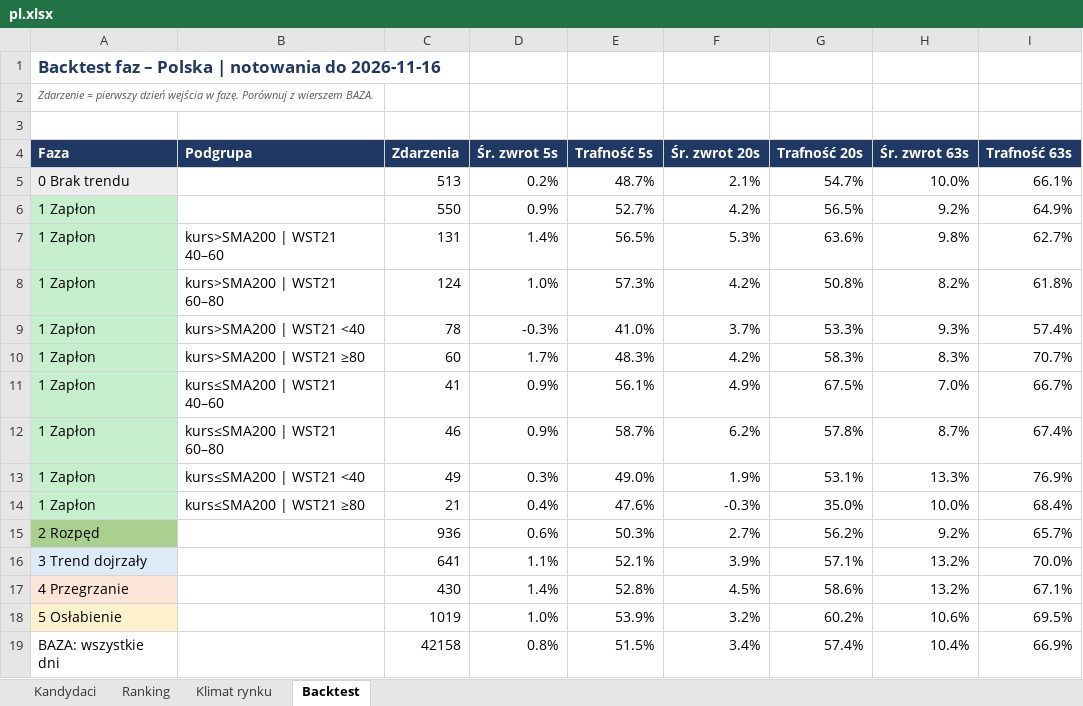
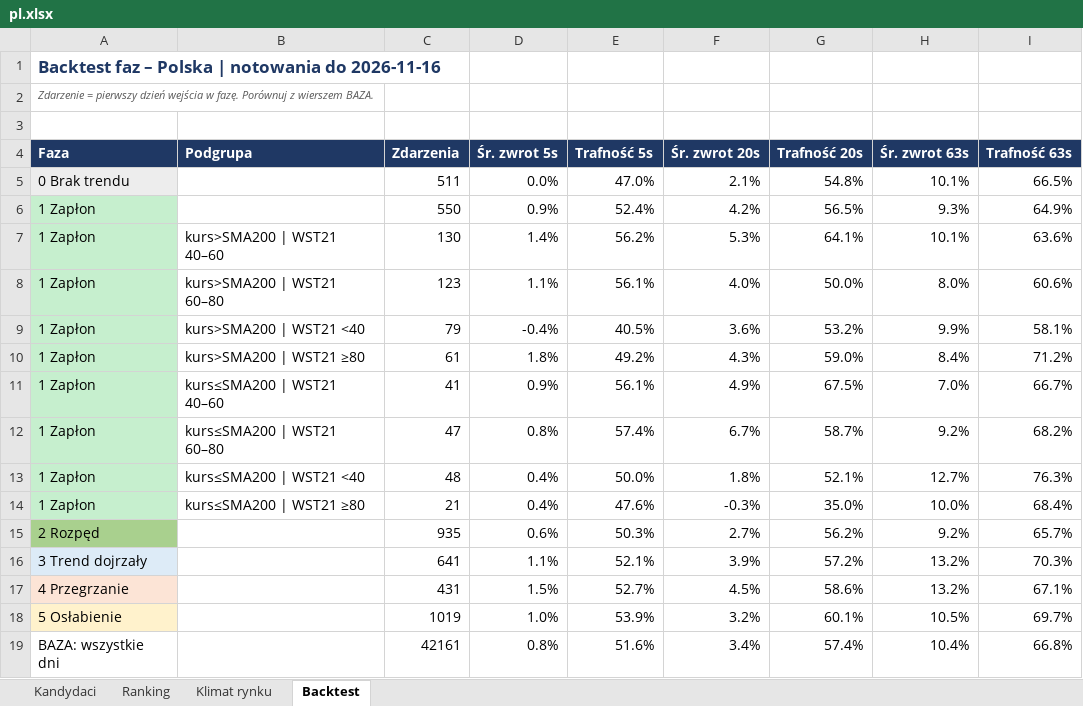
Before and after one commit to akceleratorbiz/skaner-trendu, an Excel workbook: results/regiony/pl.xlsx, sheet Backtest, drawn as a sheet; values as stored, in another font and other column widths than the file's, no borders; removed rows and columns are numbered as before the commit, all else as after; the diff names each change by its address in the sheet, - before the commit and + after, or states it on an @@ line.

```diff
--- a/results/regiony/pl.xlsx (sheet Backtest)
+++ b/results/regiony/pl.xlsx (sheet Backtest)
-row 5: 0 Brak trendu |  | 513 | 0.2% | 48.7% | 2.1% | 54.7% | 10.0% | 66.1%
+row 5: 0 Brak trendu |  | 511 | 0.0% | 47.0% | 2.1% | 54.8% | 10.1% | 66.5%
-E6 (Trafność 5s): 52.7%
+E6 (Trafność 5s): 52.4%
-H6 (Śr. zwrot 63s): 9.2%
+H6 (Śr. zwrot 63s): 9.3%
-row 7: 1 Zapłon | kurs>SMA200 | WST21 40–60 | 131 | 1.4% | 56.5% | 5.3% | 63.6% | 9.8% | 62.7%
-row 8: 1 Zapłon | kurs>SMA200 | WST21 60–80 | 124 | 1.0% | 57.3% | 4.2% | 50.8% | 8.2% | 61.8%
-row 9: 1 Zapłon | kurs>SMA200 | WST21 <40 | 78 | -0.3% | 41.0% | 3.7% | 53.3% | 9.3% | 57.4%
-row 10: 1 Zapłon | kurs>SMA200 | WST21 ≥80 | 60 | 1.7% | 48.3% | 4.2% | 58.3% | 8.3% | 70.7%
+row 7: 1 Zapłon | kurs>SMA200 | WST21 40–60 | 130 | 1.4% | 56.2% | 5.3% | 64.1% | 10.1% | 63.6%
+row 8: 1 Zapłon | kurs>SMA200 | WST21 60–80 | 123 | 1.1% | 56.1% | 4.0% | 50.0% | 8.0% | 60.6%
+row 9: 1 Zapłon | kurs>SMA200 | WST21 <40 | 79 | -0.4% | 40.5% | 3.6% | 53.2% | 9.9% | 58.1%
+row 10: 1 Zapłon | kurs>SMA200 | WST21 ≥80 | 61 | 1.8% | 49.2% | 4.3% | 59.0% | 8.4% | 71.2%
-row 12: 1 Zapłon | kurs≤SMA200 | WST21 60–80 | 46 | 0.9% | 58.7% | 6.2% | 57.8% | 8.7% | 67.4%
-row 13: 1 Zapłon | kurs≤SMA200 | WST21 <40 | 49 | 0.3% | 49.0% | 1.9% | 53.1% | 13.3% | 76.9%
+row 12: 1 Zapłon | kurs≤SMA200 | WST21 60–80 | 47 | 0.8% | 57.4% | 6.7% | 58.7% | 9.2% | 68.2%
+row 13: 1 Zapłon | kurs≤SMA200 | WST21 <40 | 48 | 0.4% | 50.0% | 1.8% | 52.1% | 12.7% | 76.3%
-C15 (Zdarzenia): 936
+C15 (Zdarzenia): 935
-G16 (Trafność 20s): 57.1%
+G16 (Trafność 20s): 57.2%
-I16 (Trafność 63s): 70.0%
+I16 (Trafność 63s): 70.3%
-C17 (Zdarzenia): 430
+C17 (Zdarzenia): 431
-D17 (Śr. zwrot 5s): 1.4%
+D17 (Śr. zwrot 5s): 1.5%
-E17 (Trafność 5s): 52.8%
+E17 (Trafność 5s): 52.7%
-G18 (Trafność 20s): 60.2%
+G18 (Trafność 20s): 60.1%
-H18 (Śr. zwrot 63s): 10.6%
+H18 (Śr. zwrot 63s): 10.5%
-I18 (Trafność 63s): 69.5%
+I18 (Trafność 63s): 69.7%
-C19 (Zdarzenia): 42158
+C19 (Zdarzenia): 42161
-E19 (Trafność 5s): 51.5%
+E19 (Trafność 5s): 51.6%
-I19 (Trafność 63s): 66.9%
+I19 (Trafność 63s): 66.8%
```
Also changed, not shown: sheet Ranking, sheet Kandydaci, sheet Klimat rynku, results/regiony/apac.xlsx, results/regiony/eu.xlsx, 17 other files.
